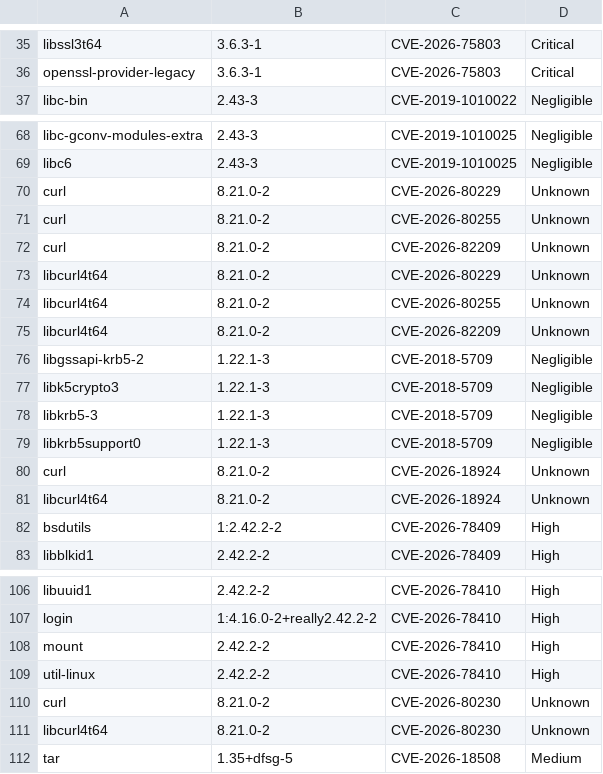
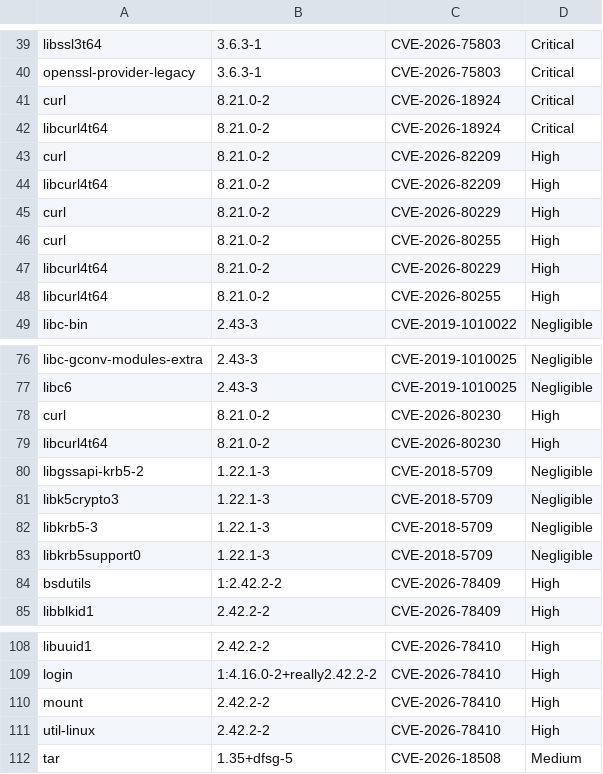
Before and after one commit to AnchorLayer/docker-baseimage-debian, a CSV file: vuln-reports-Forky/grype-report-Forky.csv, drawn as a sheet; only a part is shown, gaps mark what is left out; the diff covers the shown part only.

```diff
--- a/vuln-reports-Forky/grype-report-Forky.csv
+++ b/vuln-reports-Forky/grype-report-Forky.csv
@@ -36,2 +40,10 @@
 "openssl-provider-legacy","3.6.3-1","CVE-2026-75803","Critical"
+"curl","8.21.0-2","CVE-2026-18924","Critical"
+"libcurl4t64","8.21.0-2","CVE-2026-18924","Critical"
+"curl","8.21.0-2","CVE-2026-82209","High"
+"libcurl4t64","8.21.0-2","CVE-2026-82209","High"
+"curl","8.21.0-2","CVE-2026-80229","High"
+"curl","8.21.0-2","CVE-2026-80255","High"
+"libcurl4t64","8.21.0-2","CVE-2026-80229","High"
+"libcurl4t64","8.21.0-2","CVE-2026-80255","High"
 "libc-bin","2.43-3","CVE-2019-1010022","Negligible"
@@ -69,8 +77,4 @@
 "libc6","2.43-3","CVE-2019-1010025","Negligible"
-"curl","8.21.0-2","CVE-2026-80229","Unknown"
-"curl","8.21.0-2","CVE-2026-80255","Unknown"
-"curl","8.21.0-2","CVE-2026-82209","Unknown"
-"libcurl4t64","8.21.0-2","CVE-2026-80229","Unknown"
-"libcurl4t64","8.21.0-2","CVE-2026-80255","Unknown"
-"libcurl4t64","8.21.0-2","CVE-2026-82209","Unknown"
+"curl","8.21.0-2","CVE-2026-80230","High"
+"libcurl4t64","8.21.0-2","CVE-2026-80230","High"
 "libgssapi-krb5-2","1.22.1-3","CVE-2018-5709","Negligible"
@@ -79,4 +83,2 @@
 "libkrb5support0","1.22.1-3","CVE-2018-5709","Negligible"
-"curl","8.21.0-2","CVE-2026-18924","Unknown"
-"libcurl4t64","8.21.0-2","CVE-2026-18924","Unknown"
 "bsdutils","1:2.42.2-2","CVE-2026-78409","High"
@@ -109,4 +111,2 @@
 "util-linux","2.42.2-2","CVE-2026-78410","High"
-"curl","8.21.0-2","CVE-2026-80230","Unknown"
-"libcurl4t64","8.21.0-2","CVE-2026-80230","Unknown"
 "tar","1.35+dfsg-5","CVE-2026-18508","Medium"
```
Also changed, not shown: 4 added rows and 4 removed rows elsewhere in this file, 6 other files.
